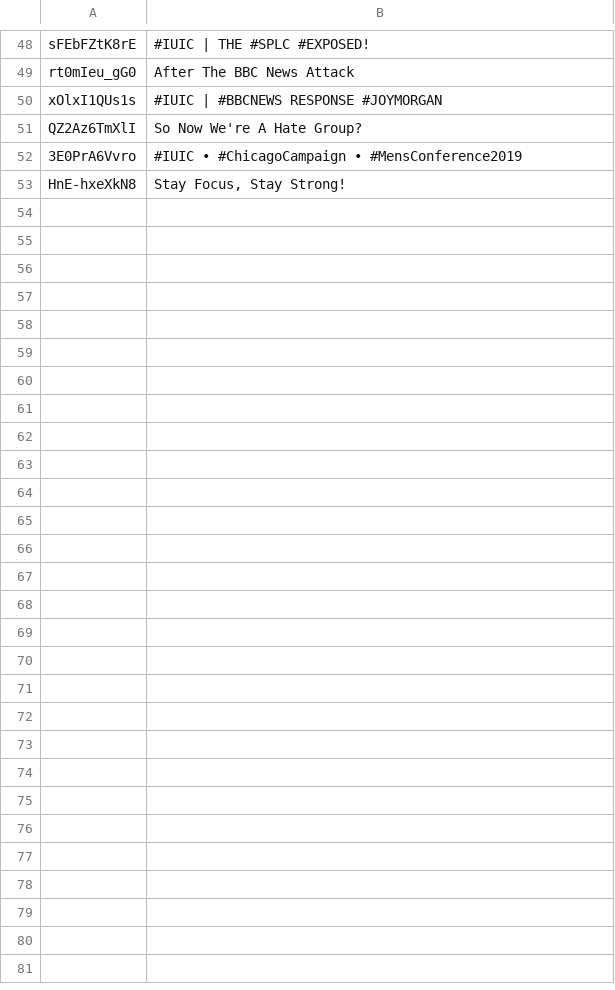
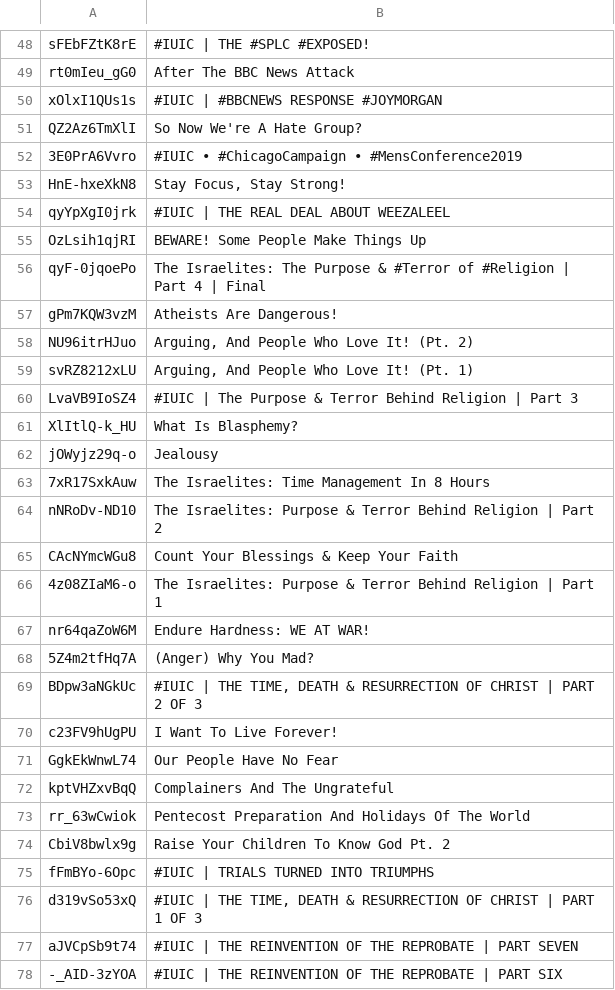
Before and after one commit to DevSecObie/cyberjudah, a TSV file: blog/no-captions.tsv, drawn as a sheet; only a part is shown, gaps mark what is left out.

```diff
--- a/blog/no-captions.tsv
+++ b/blog/no-captions.tsv
@@ -53 +53,26 @@ QZ2Az6TmXlI	So Now We're A Hate Group?
 HnE-hxeXkN8	Stay Focus, Stay Strong!
+qyYpXgI0jrk	#IUIC | THE REAL DEAL ABOUT WEEZALEEL
+OzLsih1qjRI	BEWARE! Some People Make Things Up
+qyF-0jqoePo	The Israelites: The Purpose & #Terror of #Religion | Part 4 | Final
+gPm7KQW3vzM	Atheists Are Dangerous!
+NU96itrHJuo	Arguing, And People Who Love It! (Pt. 2)
+svRZ8212xLU	Arguing, And People Who Love It! (Pt. 1)
+LvaVB9IoSZ4	#IUIC | The Purpose & Terror Behind Religion | Part 3
+XlItlQ-k_HU	What Is Blasphemy?
+jOWyjz29q-o	Jealousy
+7xR17SxkAuw	The Israelites: Time Management In 8 Hours
+nNRoDv-ND10	The Israelites: Purpose & Terror Behind Religion | Part 2
+CAcNYmcWGu8	Count Your Blessings & Keep Your Faith
+4z08ZIaM6-o	The Israelites: Purpose & Terror  Behind Religion | Part 1
+nr64qaZoW6M	Endure Hardness: WE AT WAR!
+5Z4m2tfHq7A	(Anger) Why You Mad?
+BDpw3aNGkUc	#IUIC | THE TIME, DEATH & RESURRECTION OF CHRIST | PART 2 OF 3
+c23FV9hUgPU	I Want To Live Forever!
+GgkEkWnwL74	Our People Have No Fear
+kptVHZxvBqQ	Complainers And The Ungrateful
+rr_63wCwiok	Pentecost Preparation And Holidays Of The World
+CbiV8bwlx9g	Raise Your Children To Know God Pt. 2
+fFmBYo-6Opc	#IUIC | TRIALS TURNED INTO TRIUMPHS
+d319vSo53xQ	#IUIC | THE TIME, DEATH & RESURRECTION OF CHRIST | PART 1 OF 3
+aJVCpSb9t74	#IUIC | THE REINVENTION OF THE REPROBATE | PART SEVEN
+-_AID-3zYOA	#IUIC | THE REINVENTION OF THE REPROBATE | PART SIX
```
